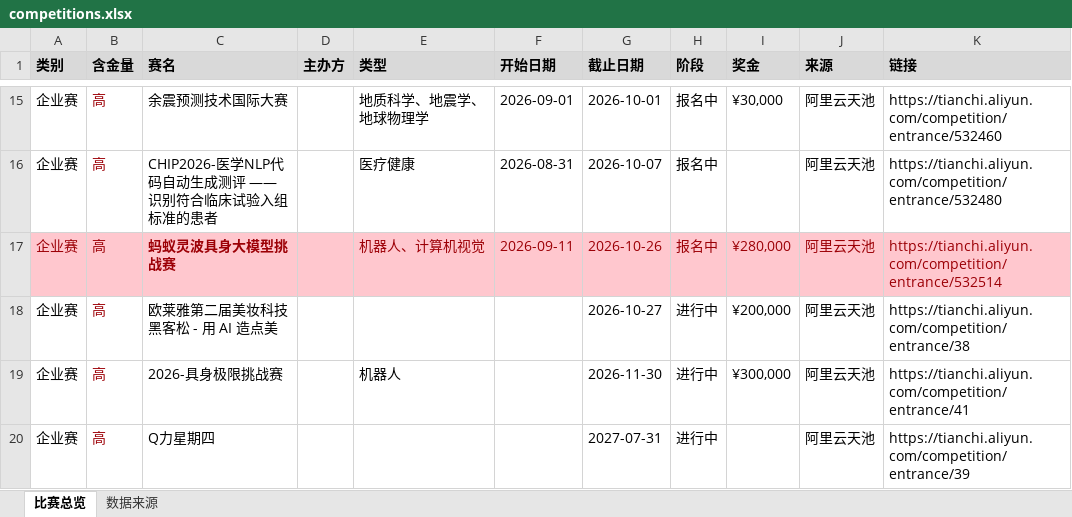
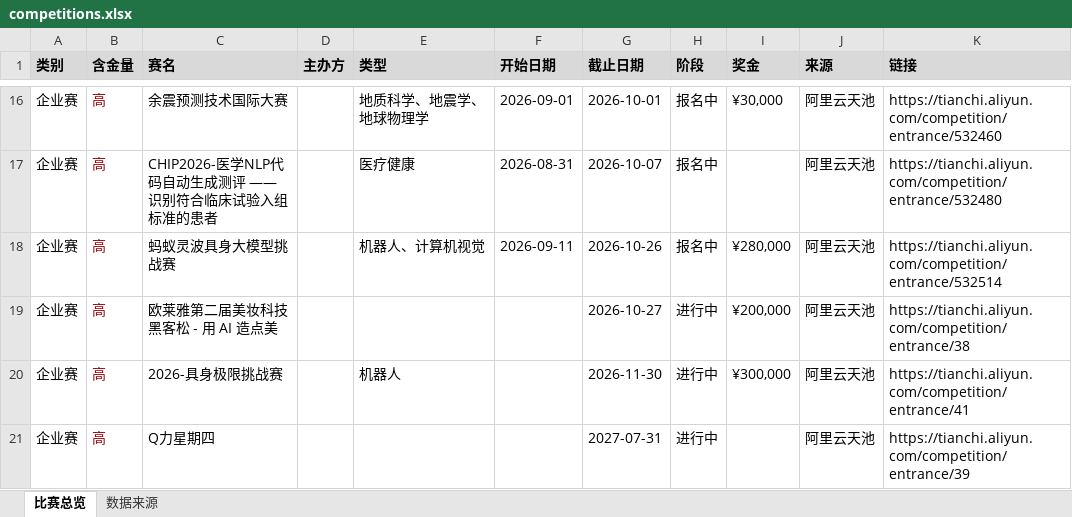
Before and after one commit to ArchaicRam/competition-radar, an Excel workbook: data/competitions.xlsx, sheet 比赛总览, drawn as a sheet; only a part is shown, gaps mark what is left out; values as stored, in another font and other column widths than the file's, no borders; addresses are those after the commit; the diff covers the shown part only; the diff names each change by its address in the sheet, - before the commit and + after, or states it on an @@ line.

```diff
--- a/data/competitions.xlsx (sheet 比赛总览)
+++ b/data/competitions.xlsx (sheet 比赛总览)
-A18:K18 fill: #FFC7CE
+A18:K18 fill: none
-A18 text colour: #9C0006
+A18 text colour: black
@@ C18 text colour: #9C0006 → black, bold: on → off @@
-E18:K18 text colour: #9C0006
+E18:K18 text colour: black
```
Also changed, not shown: 4 added rows, 1 removed row and 1 edited cell elsewhere in this sheet, sheet 数据来源, 2 other files.
